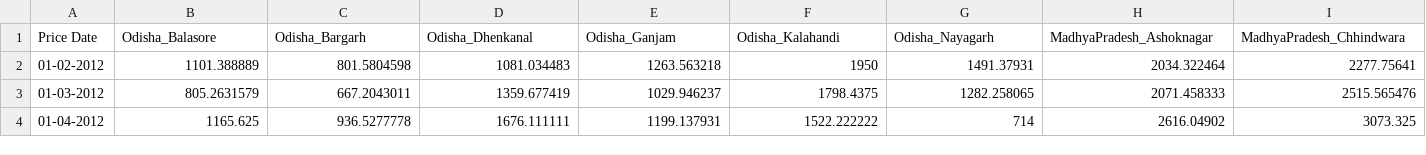
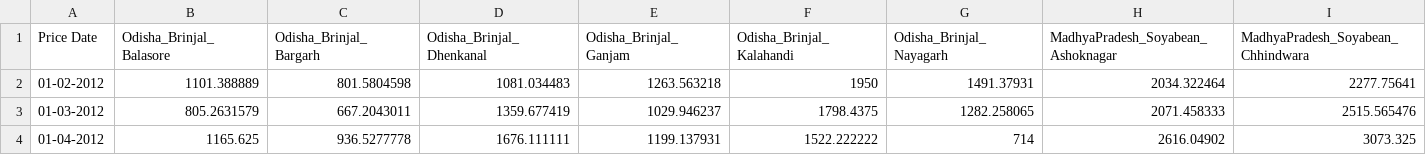
Before and after one commit to RaiAnish15/Test_Crop_Analysis, a CSV file: District_Modal_price.csv, drawn as a sheet; only a part is shown; the diff covers the shown part only; the diff names each change by its address in the sheet, - before the commit and + after, or states it on an @@ line.

Commit message:
Update District_Modal_price.csv

```diff
--- a/District_Modal_price.csv
+++ b/District_Modal_price.csv
-B1: Odisha_Balasore
+B1: Odisha_Brinjal_Balasore
-C1: Odisha_Bargarh
+C1: Odisha_Brinjal_Bargarh
-D1: Odisha_Dhenkanal
+D1: Odisha_Brinjal_Dhenkanal
-E1: Odisha_Ganjam
+E1: Odisha_Brinjal_Ganjam
-F1: Odisha_Kalahandi
+F1: Odisha_Brinjal_Kalahandi
-G1: Odisha_Nayagarh
+G1: Odisha_Brinjal_Nayagarh
-H1: MadhyaPradesh_Ashoknagar
+H1: MadhyaPradesh_Soyabean_Ashoknagar
-I1: MadhyaPradesh_Chhindwara
+I1: MadhyaPradesh_Soyabean_Chhindwara
```
Also changed, not shown: 16 edited cells elsewhere in this file.
